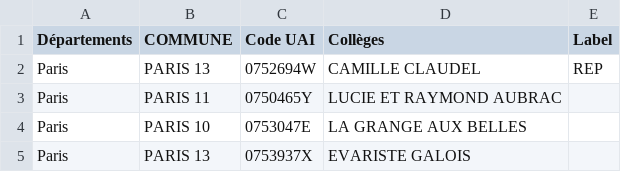
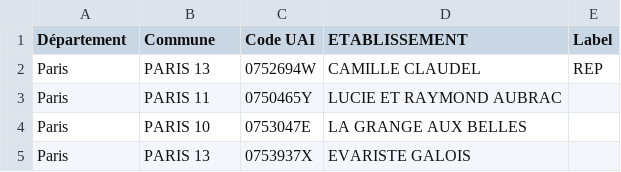
Before and after one commit to betagouv/monstage, a CSV file: db/college-rep.csv, drawn as a sheet; only a part is shown.

Commit message:
feat(import.school): import college-rep-plus.csv in School table

```diff
--- a/db/college-rep.csv
+++ b/db/college-rep.csv
@@ -1,2 +1,2 @@
-Départements ,COMMUNE,Code UAI ,Collèges ,Label
+Département,Commune,Code UAI,ETABLISSEMENT,Label
 Paris,PARIS 13,0752694W,CAMILLE CLAUDEL,REP
```
Also changed, not shown: db/college-rep-plus.csv, 3 other files.
